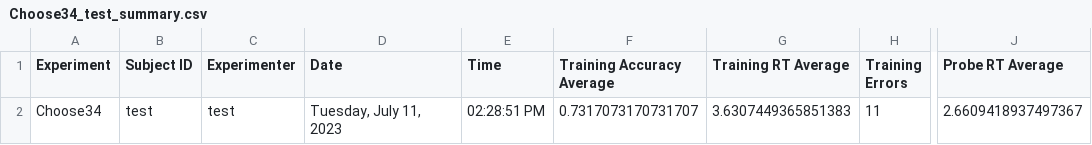
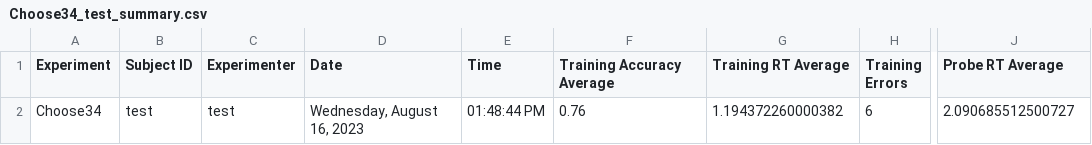
Before and after one commit to jlmojicaperez/GluckLab, a CSV file: choose34/data/summaries/Choose34_test_summary.csv, drawn as a sheet; only a part is shown, gaps mark what is left out; the diff names each change by its address in the sheet, - before the commit and + after, or states it on an @@ line.

Commit message:
Finished Choose 34 documentation

```diff
--- a/choose34/data/summaries/Choose34_test_summary.csv
+++ b/choose34/data/summaries/Choose34_test_summary.csv
-D2 (Date): Tuesday, July 11, 2023
+D2 (Date): Wednesday, August 16, 2023
-E2 (Time): 02:28:51 PM
+E2 (Time): 01:48:44 PM
-F2 (Training Accuracy Average): 0.7317073170731707
+F2 (Training Accuracy Average): 0.76
-G2 (Training RT Average): 3.6307449365851383
+G2 (Training RT Average): 1.194372260000382
-H2 (Training Errors): 11
+H2 (Training Errors): 6
-J2 (Probe RT Average): 2.6609418937497367
+J2 (Probe RT Average): 2.090685512500727
```
Also changed, not shown: choose34/experimentFiles/testing.csv, choose34/experimentFiles/training.csv, 6 other files.
